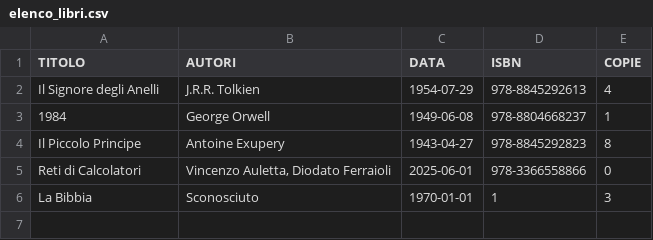
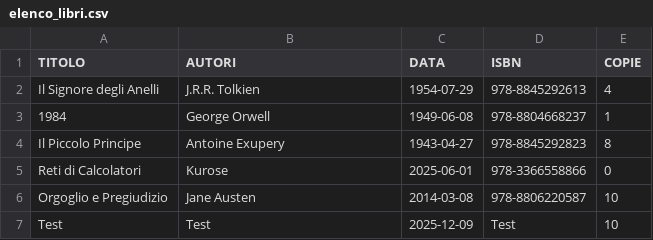
Before and after one commit to AleTane04/IngegneriaDelSoftware_Gruppo16, a CSV file: elenco_libri.csv, drawn as a sheet.

```diff
--- a/elenco_libri.csv
+++ b/elenco_libri.csv
@@ -4,3 +4,4 @@ Il Signore degli Anelli;J.R.R. Tolkien;1954-07-29;978-8845292613;4
 Il Piccolo Principe;Antoine Exupery;1943-04-27;978-8845292823;8
-Reti di Calcolatori;Vincenzo Auletta, Diodato Ferraioli;2025-06-01;978-3366558866;0
-La Bibbia;Sconosciuto;1970-01-01;1;3
+Reti di Calcolatori;Kurose;2025-06-01;978-3366558866;0
+Orgoglio e Pregiudizio;Jane Austen;2014-03-08;978-8806220587;10
+Test;Test;2025-12-09;Test;10
```
Also changed, not shown: elenco_prestiti.csv, elenco_utenti.csv, 3 other files.
